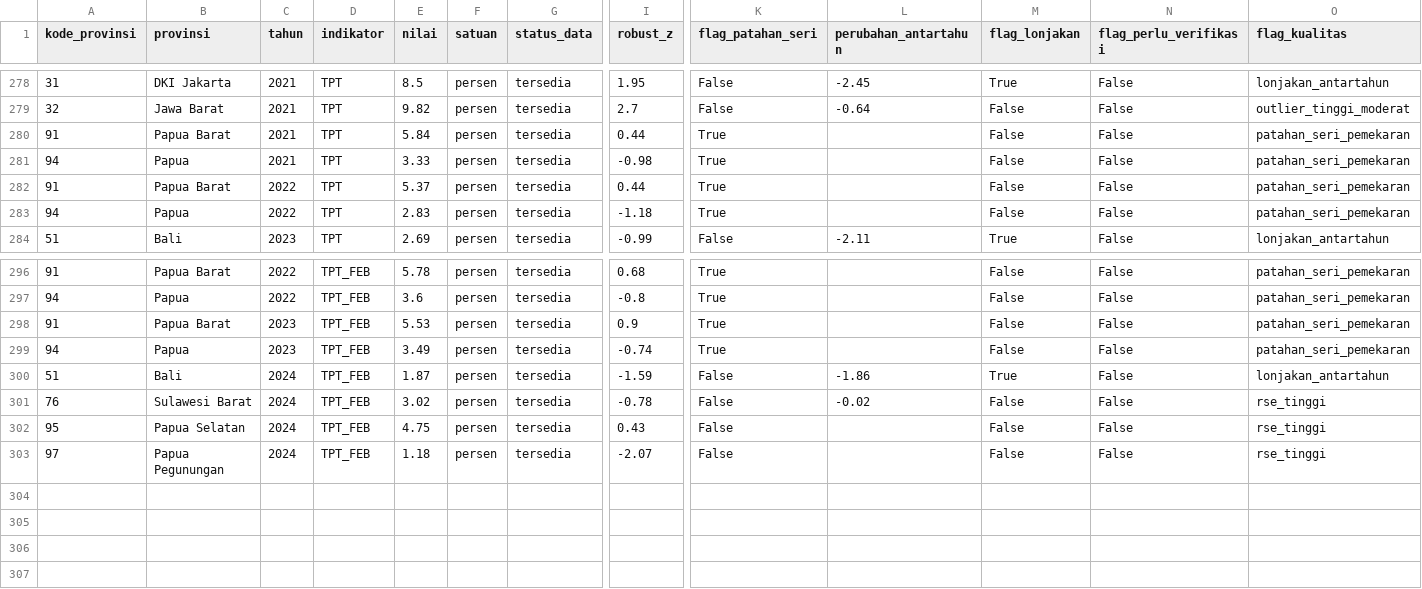
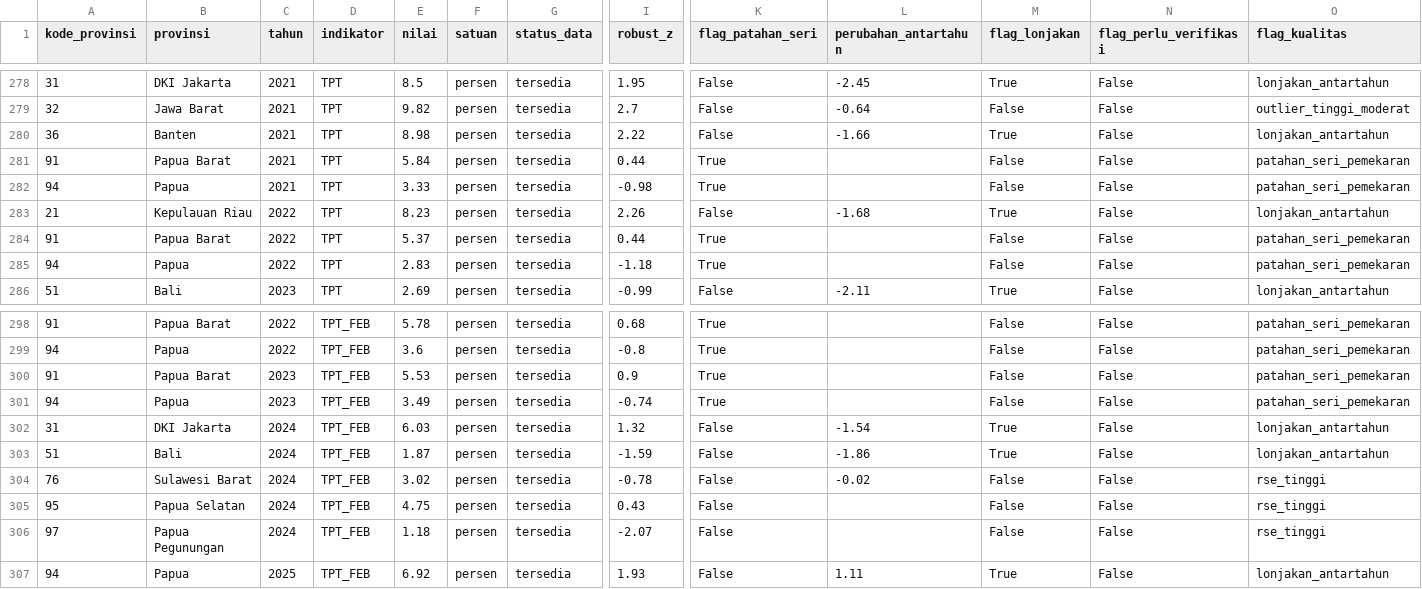
Before and after one commit to gevintaapr/DAC_COMP, a CSV file: reports/flag_kualitas.csv, drawn as a sheet; only a part is shown, gaps mark what is left out; rows hold the shown columns only; the diff names each change by its address in the sheet, - before the commit and + after, or states it on an @@ line.

```diff
--- a/reports/flag_kualitas.csv
+++ b/reports/flag_kualitas.csv
+row 280: 36 | Banten | 2021 | TPT | 8.98 | persen | tersedia | 2.22 | False | -1.66 | True | False | lonjakan_antartahun
+row 283: 21 | Kepulauan Riau | 2022 | TPT | 8.23 | persen | tersedia | 2.26 | False | -1.68 | True | False | lonjakan_antartahun
+row 302: 31 | DKI Jakarta | 2024 | TPT_FEB | 6.03 | persen | tersedia | 1.32 | False | -1.54 | True | False | lonjakan_antartahun
+row 307: 94 | Papua | 2025 | TPT_FEB | 6.92 | persen | tersedia | 1.93 | False | 1.11 | True | False | lonjakan_antartahun
```
Also changed, not shown: data/processed/nasional_long.csv, reports/cakupan_data.csv, 12 other files.
